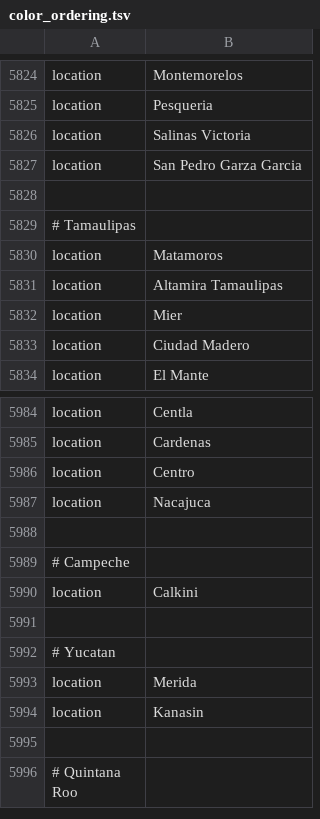
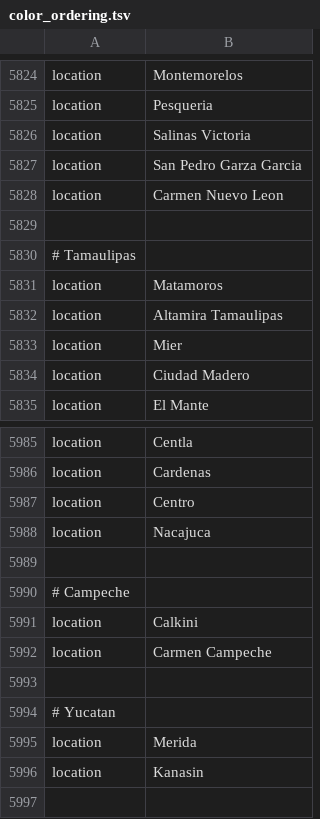
Before and after one commit to luisdelaye/Mexstrain, a TSV file: color_ordering.tsv, drawn as a sheet; only a part is shown, gaps mark what is left out; the shorter side is filled out with more unchanged rows; the diff names each change by its address in the sheet, - before the commit and + after, or states it on an @@ line.

```diff
--- a/color_ordering.tsv
+++ b/color_ordering.tsv
+row 5828: location | Carmen Nuevo Leon
+row 5992: location | Carmen Campeche
```
Also changed, not shown: lat_longs.tsv.
